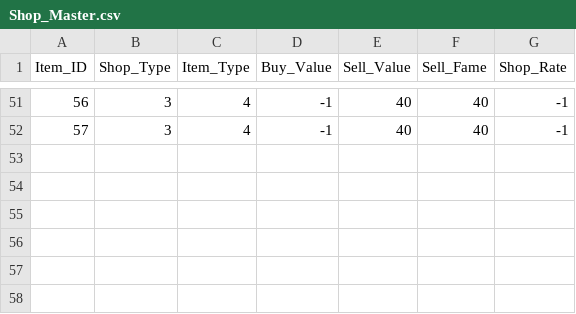
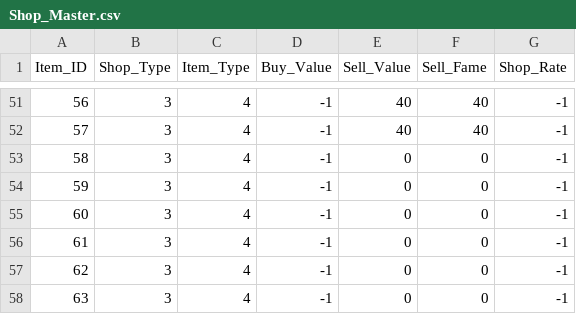
Before and after one commit to SuperElectronBrain/ThunderJack_ProjectMIS, a CSV file: Assets/Resources/DataSheet/Shop_Master.csv, drawn as a sheet; only a part is shown, gaps mark what is left out.

Commit message:
Update Shop_Master.csv

```diff
--- a/Assets/Resources/DataSheet/Shop_Master.csv
+++ b/Assets/Resources/DataSheet/Shop_Master.csv
@@ -52 +52,7 @@
 57,3,4,-1,40,40,-1
+58,3,4,-1,0,0,-1
+59,3,4,-1,0,0,-1
+60,3,4,-1,0,0,-1
+61,3,4,-1,0,0,-1
+62,3,4,-1,0,0,-1
+63,3,4,-1,0,0,-1
```
